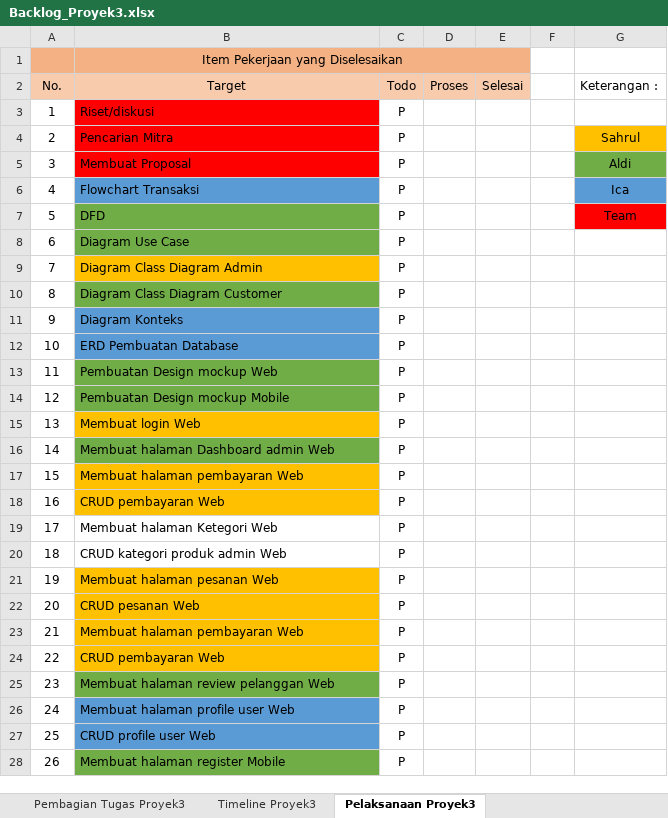
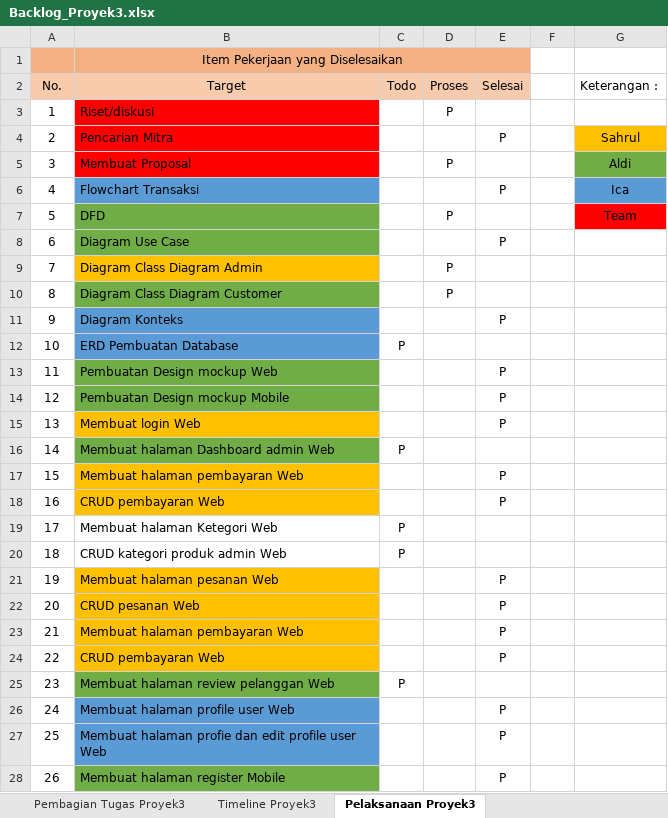
Before and after one commit to aldinurhanudin/Vmart_API, an Excel workbook: File_Proyek3/Backlog_Proyek3.xlsx, sheet Pelaksanaan Proyek3, drawn as a sheet; only a part is shown; values as stored, in another font and other column widths than the file's, no borders; removed rows and columns are numbered as before the commit, all else as after; the diff covers the shown part only; the diff names each change by its address in the sheet, - before the commit and + after, or states it on an @@ line.

Commit message:
edit backlog

```diff
--- a/File_Proyek3/Backlog_Proyek3.xlsx (sheet Pelaksanaan Proyek3)
+++ b/File_Proyek3/Backlog_Proyek3.xlsx (sheet Pelaksanaan Proyek3)
-C3:C11 (Todo): P
+C3:C11 (Todo): (empty)
-D3 (Proses): (empty)
+D3 (Proses): P
-E4 (Selesai): (empty)
+E4 (Selesai): P
-D5 (Proses): (empty)
+D5 (Proses): P
-E6 (Selesai): (empty)
+E6 (Selesai): P
-D7 (Proses): (empty)
+D7 (Proses): P
-E8 (Selesai): (empty)
+E8 (Selesai): P
-D9:D10 (Proses): (empty)
+D9:D10 (Proses): P
-E11 (Selesai): (empty)
+E11 (Selesai): P
-C13:C15 (Todo): P
+C13:C15 (Todo): (empty)
-E13:E15 (Selesai): (empty)
+E13:E15 (Selesai): P
-C17:C18 (Todo): P
+C17:C18 (Todo): (empty)
-E17:E18 (Selesai): (empty)
+E17:E18 (Selesai): P
-C21:C24 (Todo): P
+C21:C24 (Todo): (empty)
-E21:E24 (Selesai): (empty)
+E21:E24 (Selesai): P
-C26 (Todo): P
+C26 (Todo): (empty)
-E26 (Selesai): (empty)
+E26 (Selesai): P
-row 27: 25 | CRUD profile user Web | P
+row 27: 25 | Membuat halaman profie dan edit profile user Web |  |  | P
-C28 (Todo): P
+C28 (Todo): (empty)
-E28 (Selesai): (empty)
+E28 (Selesai): P
```
Also changed, not shown: 1 added row, 12 edited cells and cell formats elsewhere in this sheet.
